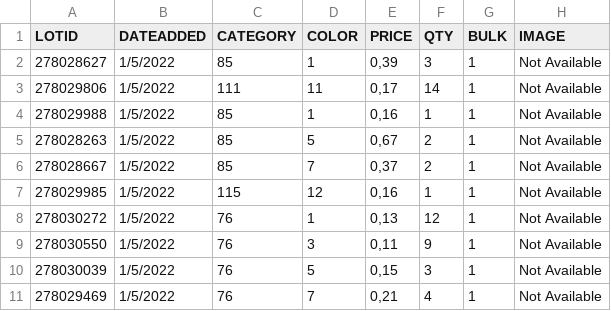
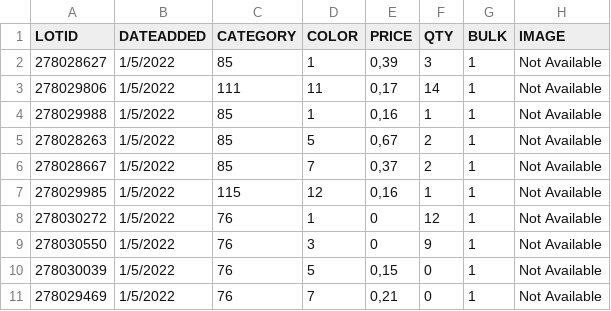
Before and after one commit to famarech/lego_inventory_management, a CSV file: ressources/exemples/from_pyth_inv_semicolon.csv, drawn as a sheet; only a part is shown; the diff names each change by its address in the sheet, - before the commit and + after, or states it on an @@ line.

```diff
--- a/ressources/exemples/from_pyth_inv_semicolon.csv
+++ b/ressources/exemples/from_pyth_inv_semicolon.csv
-E8 (PRICE): 0,13
+E8 (PRICE): 0
-E9 (PRICE): 0,11
+E9 (PRICE): 0
-F10 (QTY): 3
+F10 (QTY): 0
-F11 (QTY): 4
+F11 (QTY): 0
```
Also changed, not shown: 8 other files.
